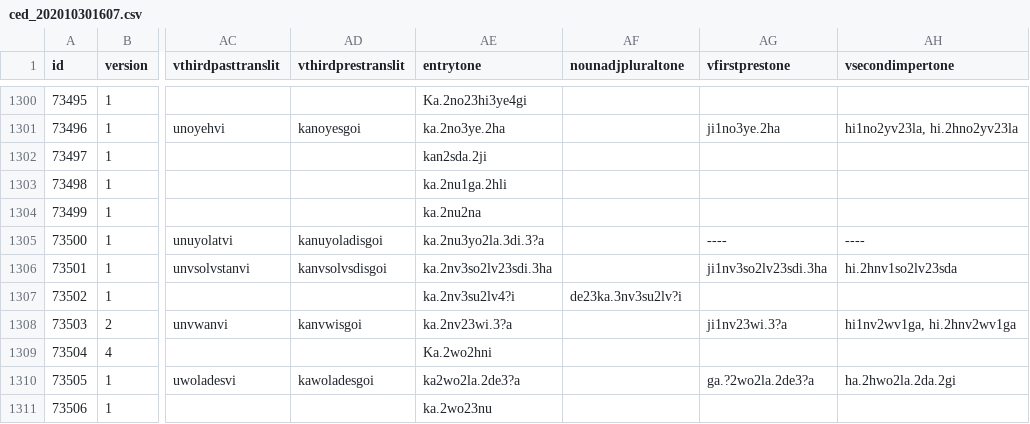
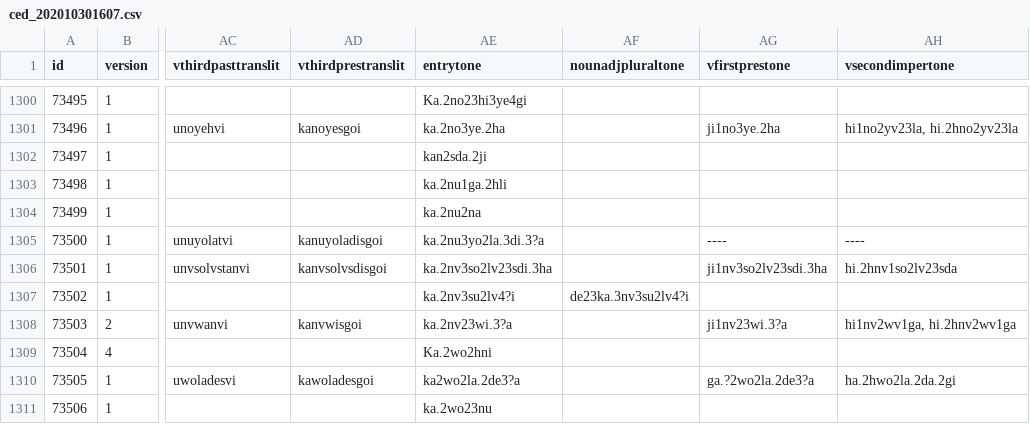
Before and after one commit to CherokeeLanguage/Cherokee-TTS, a CSV file: data/cherokee-audio/cno/ced_202010301607.csv, drawn as a sheet; only a part is shown, gaps mark what is left out; the diff names each change by its address in the sheet, - before the commit and + after, or states it on an @@ line.

```diff
--- a/data/cherokee-audio/cno/ced_202010301607.csv
+++ b/data/cherokee-audio/cno/ced_202010301607.csv
-AF1307 (nounadjpluraltone): de23ka.3nv3su2lv?i
+AF1307 (nounadjpluraltone): de23ka.3nv3su2lv4?i
```
Also changed, not shown: 3 other files.
